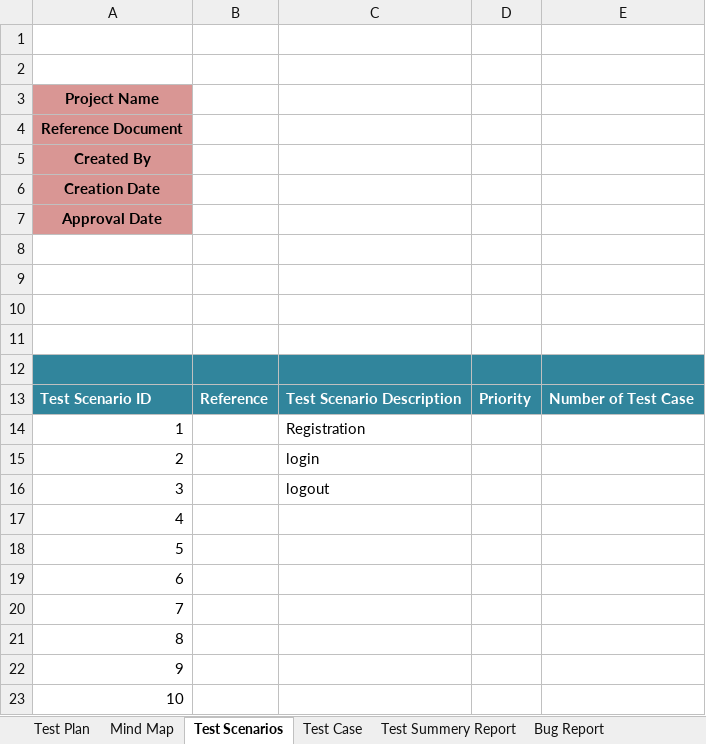
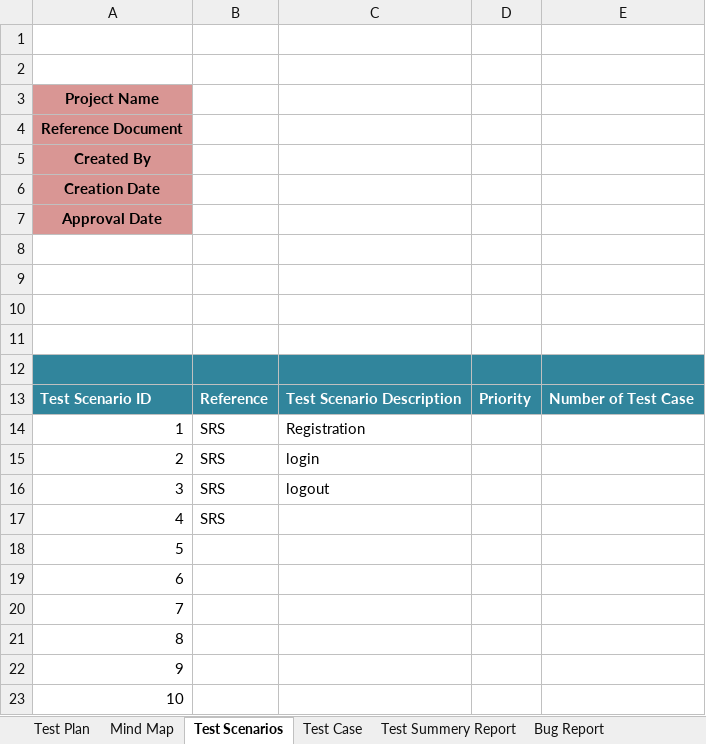
Before and after one commit to SuptiJoya1/First_TestCase, an Excel workbook: First Test Case.xlsx, sheet Test Scenarios, drawn as a sheet; values as stored, in another font and other column widths than the file's, no borders; the diff names each change by its address in the sheet, - before the commit and + after, or states it on an @@ line.

Commit message:
Reference

```diff
--- a/First Test Case.xlsx (sheet Test Scenarios)
+++ b/First Test Case.xlsx (sheet Test Scenarios)
-B14:B17: (empty)
+B14:B17: SRS
```
